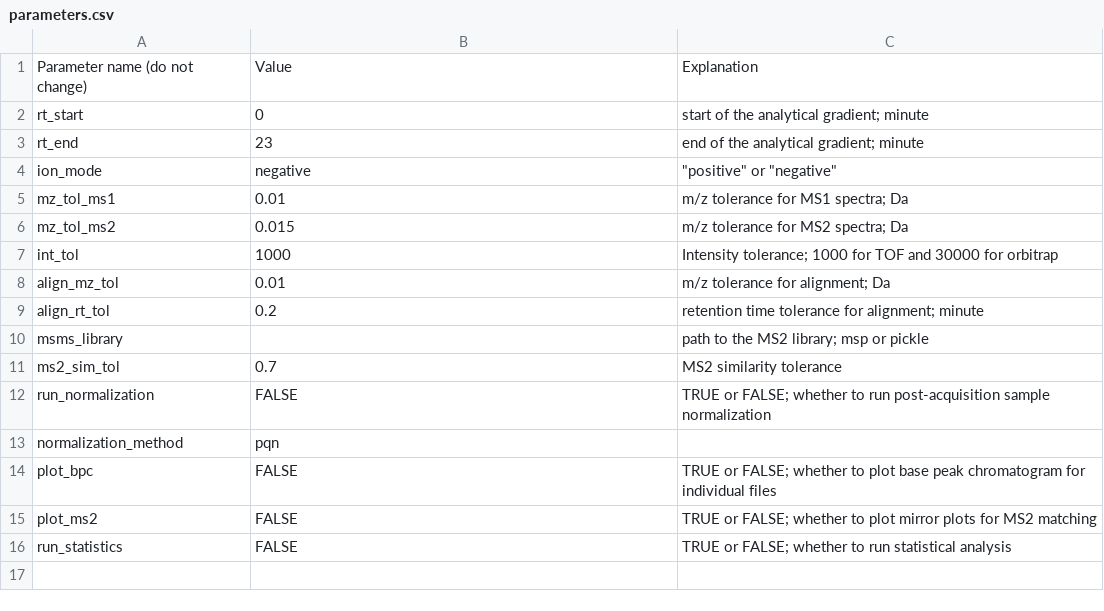
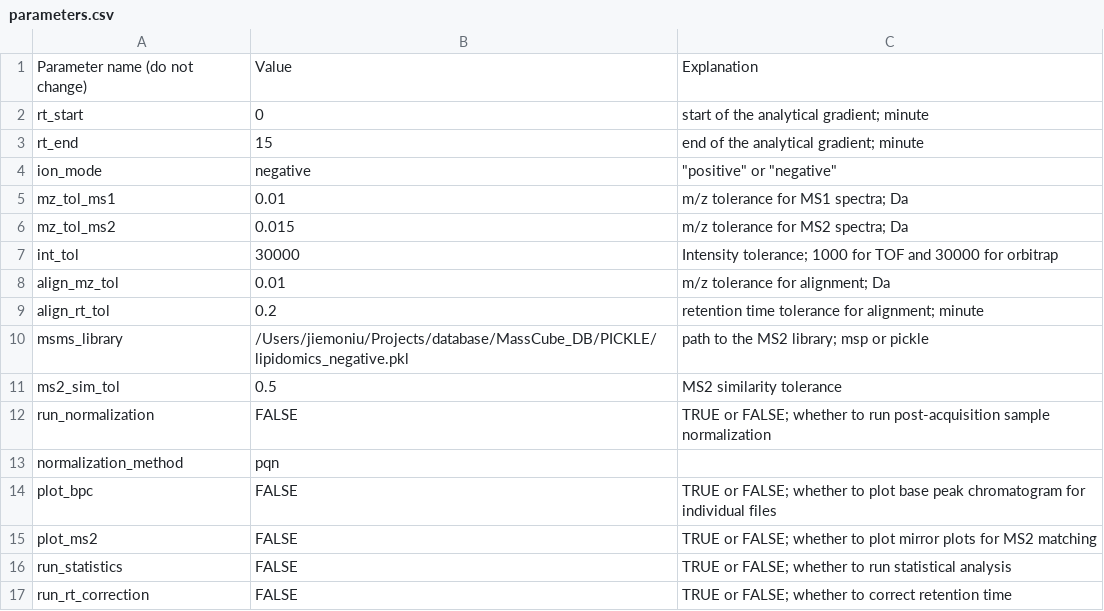
Before and after one commit to huaxuyu/masscubedocs, a CSV file: content/docs/parameters.csv, drawn as a sheet.

Commit message:
modified:   .DS_Store 	modified:   content/.DS_Store 	modified:   content/docs/parameters.csv 	modified:   public/docs/algorithms/index.html 	modified:   public/docs/algorithms/index.xml 	modified:   public/docs/api/index.html 	modified:   public/docs/api/index.xml 	modified:   public/docs/index.html 	modified:   public/docs/index.xml 	modified:   public/docs/installation/index.html 	modified:   public/docs/parameters.csv 	modified:   public/docs/plans/index.html 	modified:   public/docs/plans/index.xml 	modified:   public/docs/quickstart/index.html 	modified:   public/docs/workflows/data_preparation/index.html 	modified:   public/docs/workflows/find-outliers/index.html 	modified:   public/docs/workflows/index.html 	modified:   public/docs/workflows/index.xml 	modified:   public/index.html

```diff
--- a/content/docs/parameters.csv
+++ b/content/docs/parameters.csv
@@ -2,3 +2,3 @@
 rt_start,0,start of the analytical gradient; minute
-rt_end,23,end of the analytical gradient; minute
+rt_end,15,end of the analytical gradient; minute
 ion_mode,negative,"""positive"" or ""negative"""
@@ -6,7 +6,7 @@ mz_tol_ms1,0.01,m/z tolerance for MS1 spectra; Da
 mz_tol_ms2,0.015,m/z tolerance for MS2 spectra; Da
-int_tol,1000,Intensity tolerance; 1000 for TOF and 30000 for orbitrap
+int_tol,30000,Intensity tolerance; 1000 for TOF and 30000 for orbitrap
 align_mz_tol,0.01,m/z tolerance for alignment; Da
 align_rt_tol,0.2,retention time tolerance for alignment; minute
-msms_library,,path to the MS2 library; msp or pickle
-ms2_sim_tol,0.7,MS2 similarity tolerance
+msms_library,/Users/jiemoniu/Projects/database/MassCube_DB/PICKLE/lipidomics_negative.pkl,path to the MS2 library; msp or pickle
+ms2_sim_tol,0.5,MS2 similarity tolerance
 run_normalization,FALSE,TRUE or FALSE; whether to run post-acquisition sample normalization
@@ -16 +16,2 @@ plot_ms2,FALSE,TRUE or FALSE; whether to plot mirror plots for MS2 matching
 run_statistics,FALSE,TRUE or FALSE; whether to run statistical analysis
+run_rt_correction,FALSE,TRUE or FALSE; whether to correct retention time
```
Also changed, not shown: 17 other files.
